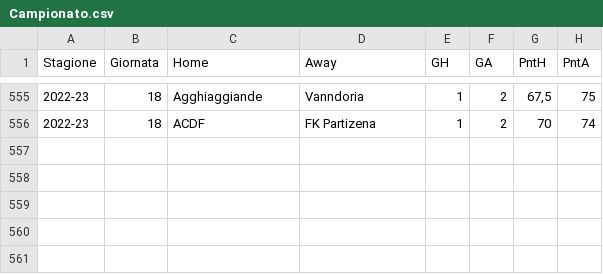
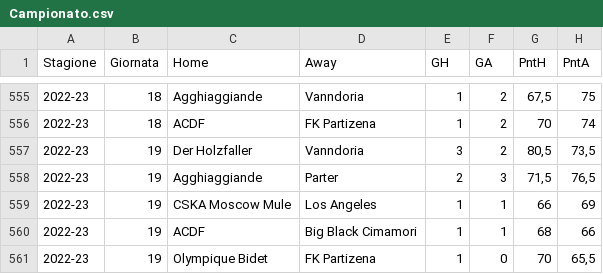
Before and after one commit to tommyblasco/MantraCevapci, a CSV file: Dati/Campionato.csv, drawn as a sheet; only a part is shown, gaps mark what is left out.

```diff
--- a/Dati/Campionato.csv
+++ b/Dati/Campionato.csv
@@ -556 +556,6 @@
 2022-23;18;ACDF;FK Partizena;1;2;70;74
+2022-23;19;Der Holzfaller;Vanndoria;3;2;80,5;73,5
+2022-23;19;Agghiaggiande;Parter;2;3;71,5;76,5
+2022-23;19;CSKA Moscow Mule;Los Angeles;1;1;66;69
+2022-23;19;ACDF;Big Black Cimamori;1;1;68;66
+2022-23;19;Olympique Bidet;FK Partizena;1;0;70;65,5
```
Also changed, not shown: Dati/Quotazioni_new.csv, 1 other file.
